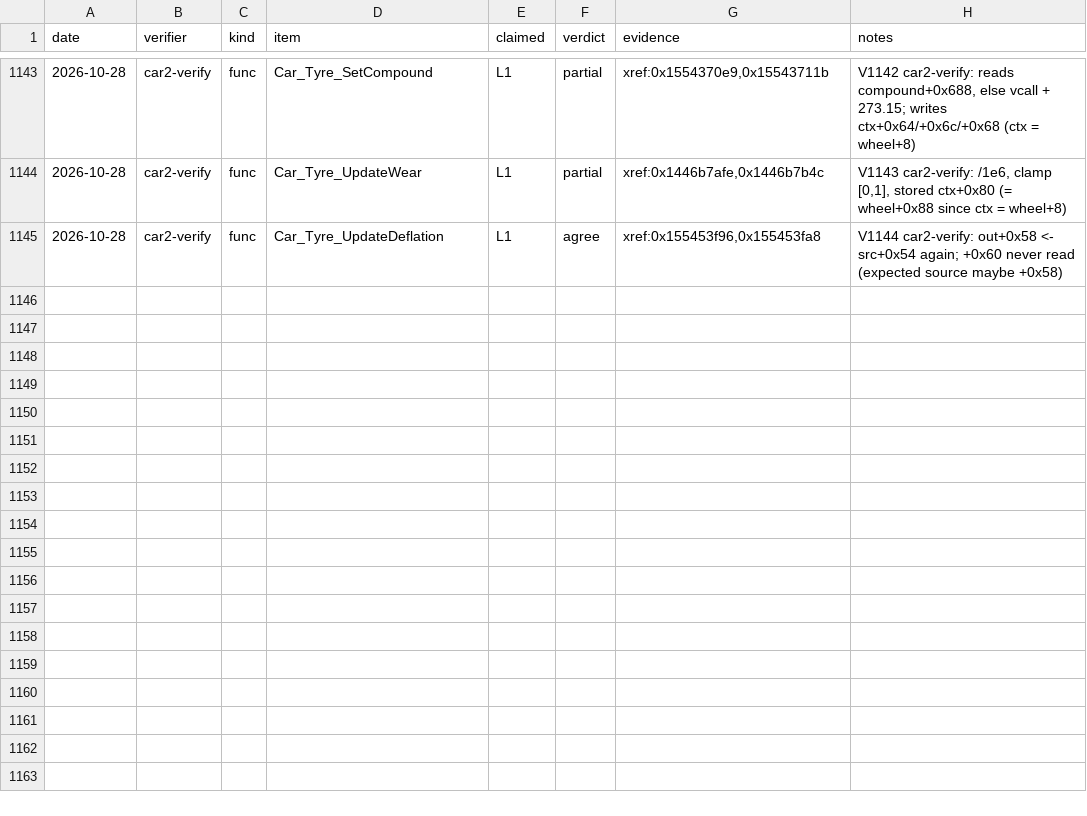
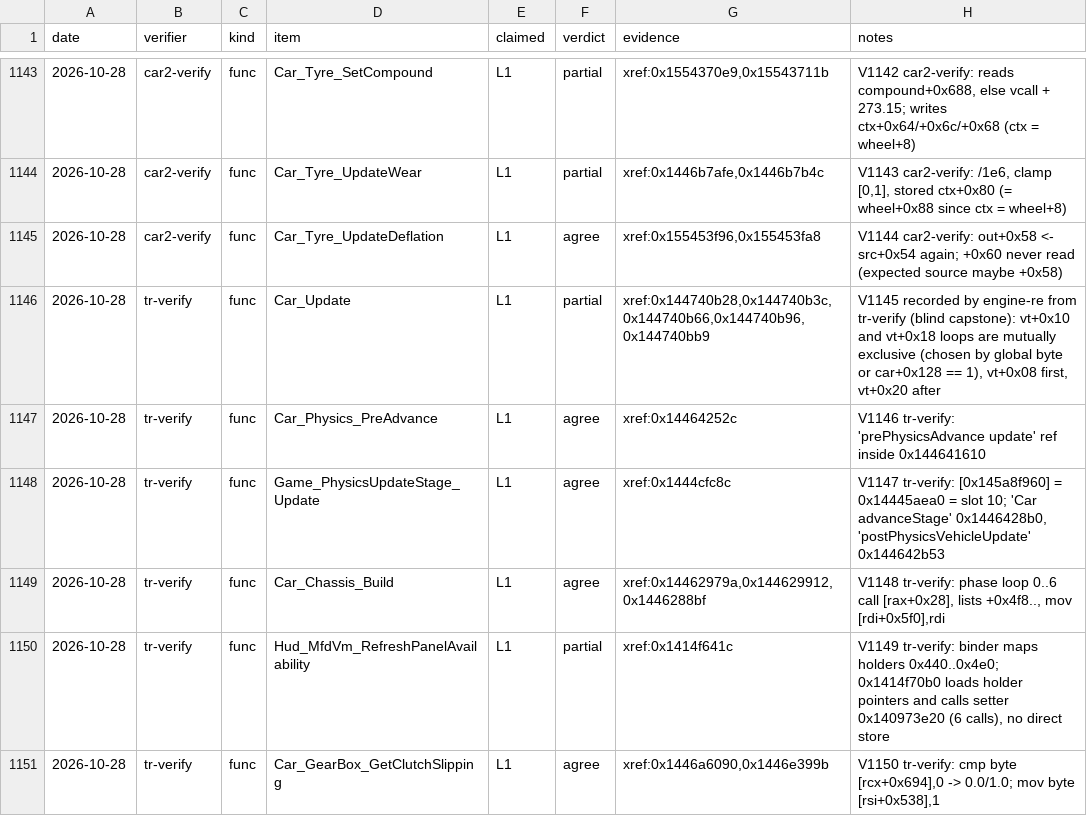
Before and after one commit to vogtmarcel07-cloud/SwoftyLauncher, a TSV file: re/db/verify.tsv, drawn as a sheet; only a part is shown, gaps mark what is left out; the diff names each change by its address in the sheet, - before the commit and + after, or states it on an @@ line.

```diff
--- a/re/db/verify.tsv
+++ b/re/db/verify.tsv
+row 1146: 2026-10-28 | tr-verify | func | Car_Update | L1 | partial | xref:0x144740b28,0x144740b3c,0x144740b66,0x144740b96,0x144740bb9 | V1145 recorded by engine-re from tr-verify (blind capstone): vt+0x10 and vt+0x18 loops are mutually exclusive (chosen by global byte or car+0x128 == 1), vt+0x08 first, vt+0x20 after
+row 1147: 2026-10-28 | tr-verify | func | Car_Physics_PreAdvance | L1 | agree | xref:0x14464252c | V1146 tr-verify: 'prePhysicsAdvance update' ref inside 0x144641610
+row 1148: 2026-10-28 | tr-verify | func | Game_PhysicsUpdateStage_Update | L1 | agree | xref:0x1444cfc8c | V1147 tr-verify: [0x145a8f960] = 0x14445aea0 = slot 10; 'Car advanceStage' 0x1446428b0, 'postPhysicsVehicleUpdate' 0x144642b53
+row 1149: 2026-10-28 | tr-verify | func | Car_Chassis_Build | L1 | agree | xref:0x14462979a,0x144629912,0x1446288bf | V1148 tr-verify: phase loop 0..6 call [rax+0x28], lists +0x4f8.., mov [rdi+0x5f0],rdi
+row 1150: 2026-10-28 | tr-verify | func | Hud_MfdVm_RefreshPanelAvailability | L1 | partial | xref:0x1414f641c | V1149 tr-verify: binder maps holders 0x440..0x4e0; 0x1414f70b0 loads holder pointers and calls setter 0x140973e20 (6 calls), no direct store
+row 1151: 2026-10-28 | tr-verify | func | Car_GearBox_GetClutchSlipping | L1 | agree | xref:0x1446a6090,0x1446e399b | V1150 tr-verify: cmp byte [rcx+0x694],0 -> 0.0/1.0; mov byte [rsi+0x538],1
```
Also changed, not shown: 1 other file.
